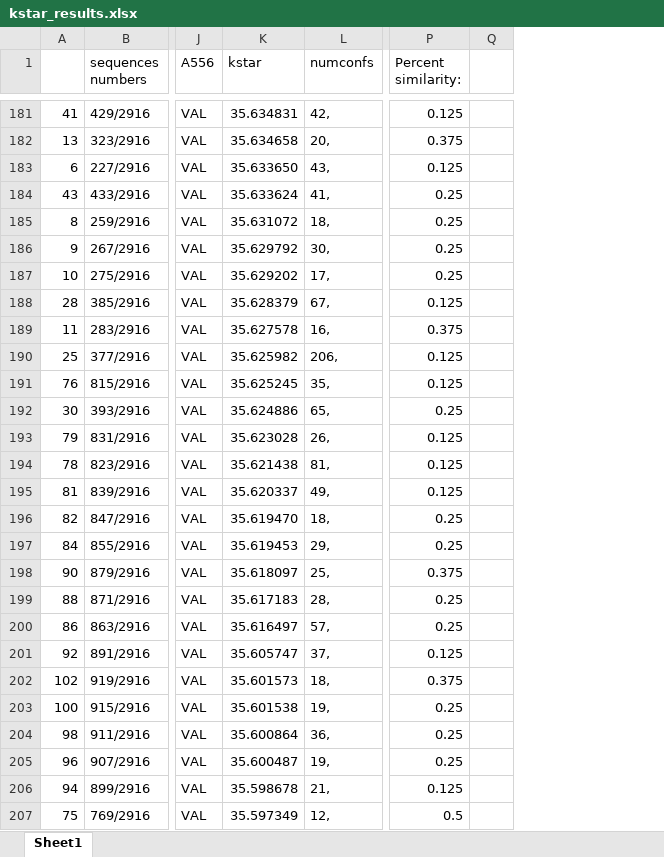
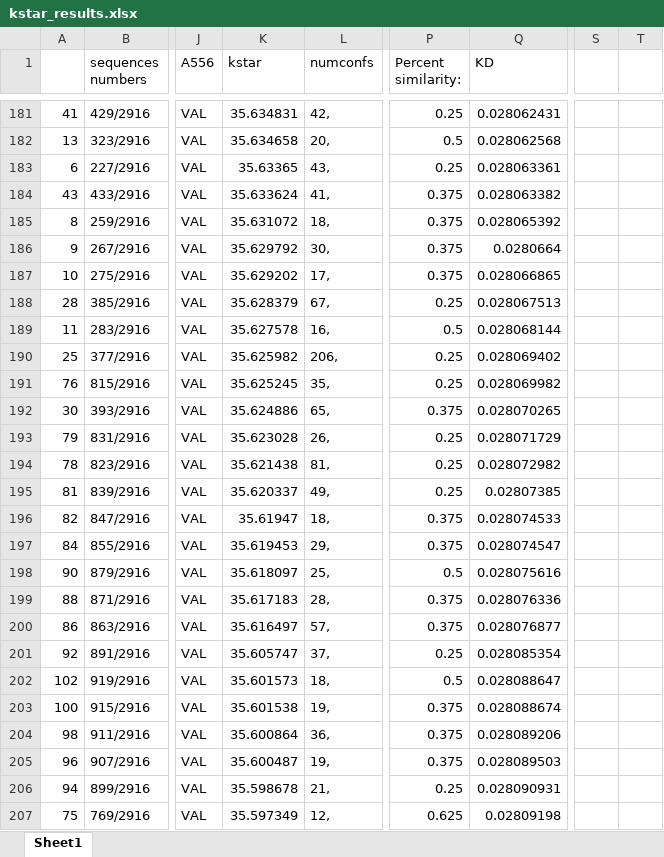
Before and after one commit to saraliszeski/CBB-590, an Excel workbook: kstar_results.xlsx, sheet Sheet1, drawn as a sheet; only a part is shown, gaps mark what is left out; values as stored, in another font and other column widths than the file's, no cell formats; charts and pictures not drawn; removed rows and columns are numbered as before the commit, all else as after; the diff covers the shown part only; the diff names each change by its address in the sheet, - before the commit and + after, or states it on an @@ line.

```diff
--- a/kstar_results.xlsx (sheet Sheet1)
+++ b/kstar_results.xlsx (sheet Sheet1)
-column Q, empty
+column Q (KD), rows 181-207: 0.028062431 | 0.028062568 | 0.028063361 | 0.028063382 | 0.028065392 | 0.0280664 | 0.028066865 | 0.028067513 | 0.028068144 | 0.028069402 | 0.028069982 | 0.028070265 | 0.028071729 | 0.028072982 | 0.02807385 | 0.028074533 | 0.028074547 | 0.028075616 | 0.028076336 | 0.028076877 | 0.028085354 | 0.028088647 | 0.028088674 | 0.028089206 | 0.028089503 | 0.028090931 | 0.02809198
+column S, empty
+column T, empty
-P181 (Percent similarity:): 0.125
+P181 (Percent similarity:): 0.25
-P182 (Percent similarity:): 0.375
+P182 (Percent similarity:): 0.5
-K183 (kstar): 35.633650
+K183 (kstar): 35.63365
-P183 (Percent similarity:): 0.125
+P183 (Percent similarity:): 0.25
-P184:P187 (Percent similarity:): 0.25
+P184:P187 (Percent similarity:): 0.375
-P188 (Percent similarity:): 0.125
+P188 (Percent similarity:): 0.25
-P189 (Percent similarity:): 0.375
+P189 (Percent similarity:): 0.5
-P190:P191 (Percent similarity:): 0.125
+P190:P191 (Percent similarity:): 0.25
-P192 (Percent similarity:): 0.25
+P192 (Percent similarity:): 0.375
-P193:P195 (Percent similarity:): 0.125
+P193:P195 (Percent similarity:): 0.25
-K196 (kstar): 35.619470
+K196 (kstar): 35.61947
-P196:P197 (Percent similarity:): 0.25
+P196:P197 (Percent similarity:): 0.375
-P198 (Percent similarity:): 0.375
+P198 (Percent similarity:): 0.5
-P199:P200 (Percent similarity:): 0.25
+P199:P200 (Percent similarity:): 0.375
-P201 (Percent similarity:): 0.125
+P201 (Percent similarity:): 0.25
-P202 (Percent similarity:): 0.375
+P202 (Percent similarity:): 0.5
-P203:P205 (Percent similarity:): 0.25
+P203:P205 (Percent similarity:): 0.375
-P206 (Percent similarity:): 0.125
+P206 (Percent similarity:): 0.25
-P207 (Percent similarity:): 0.5
+P207 (Percent similarity:): 0.625
```
Also changed, not shown: 12 added rows and 69 edited cells elsewhere in this sheet, cell formats, formulas that keep their value, charts or pictures.
